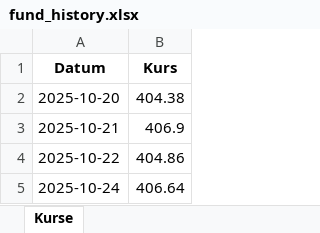
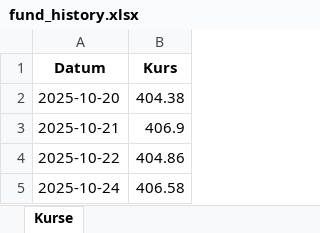
Before and after one commit to simhof673/Daily-stock-update, an Excel workbook: fund_history.xlsx, sheet Kurse, drawn as a sheet; values as stored, in another font and other column widths than the file's, no borders; the diff names each change by its address in the sheet, - before the commit and + after, or states it on an @@ line.

```diff
--- a/fund_history.xlsx (sheet Kurse)
+++ b/fund_history.xlsx (sheet Kurse)
-B5 (Kurs): 406.64
+B5 (Kurs): 406.58
```
Also changed, not shown: 1 other file.
